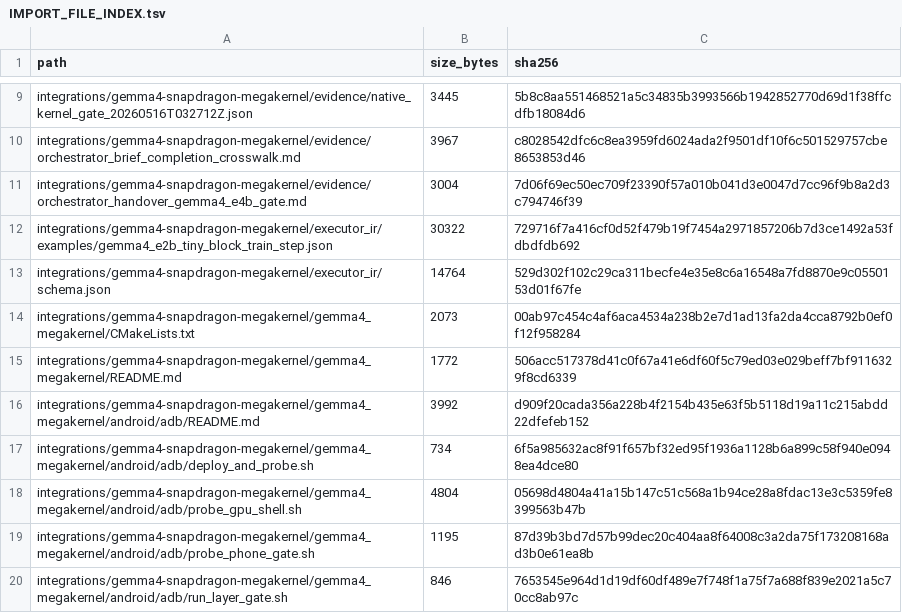
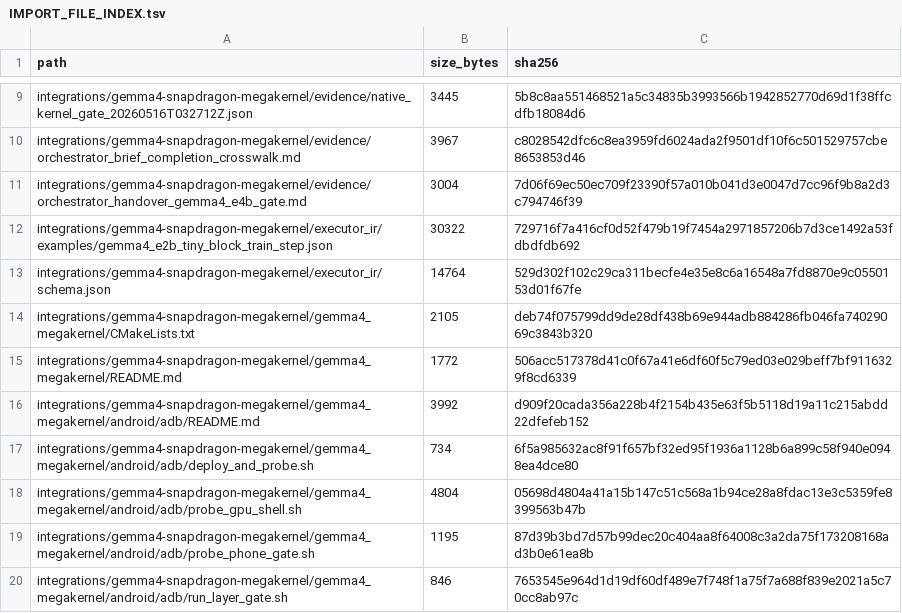
Before and after one commit to Zer0pa/Polymath-AI, a TSV file: integrations/gemma4-snapdragon-megakernel/IMPORT_FILE_INDEX.tsv, drawn as a sheet; only a part is shown, gaps mark what is left out; the diff covers the shown part only.

```diff
--- a/integrations/gemma4-snapdragon-megakernel/IMPORT_FILE_INDEX.tsv
+++ b/integrations/gemma4-snapdragon-megakernel/IMPORT_FILE_INDEX.tsv
@@ -13,3 +13,3 @@ integrations/gemma4-snapdragon-megakernel/executor_ir/examples/gemma4_e2b_tiny_b
 integrations/gemma4-snapdragon-megakernel/executor_ir/schema.json	14764	529d302f102c29ca311becfe4e35e8c6a16548a7fd8870e9c0550153d01f67fe
-integrations/gemma4-snapdragon-megakernel/gemma4_megakernel/CMakeLists.txt	2073	00ab97c454c4af6aca4534a238b2e7d1ad13fa2da4cca8792b0ef0f12f958284
+integrations/gemma4-snapdragon-megakernel/gemma4_megakernel/CMakeLists.txt	2105	deb74f075799dd9de28df438b69e944adb884286fb046fa74029069c3843b320
 integrations/gemma4-snapdragon-megakernel/gemma4_megakernel/README.md	1772	506acc517378d41c0f67a41e6df60f5c79ed03e029beff7bf9116329f8cd6339
```
Also changed, not shown: 8 added rows and 6 edited cells elsewhere in this file, 49 other files.
